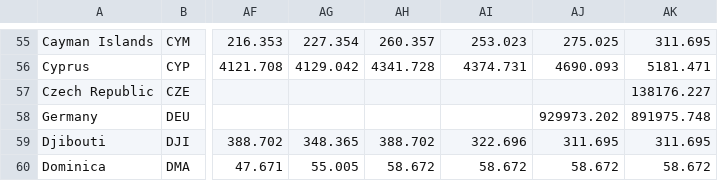
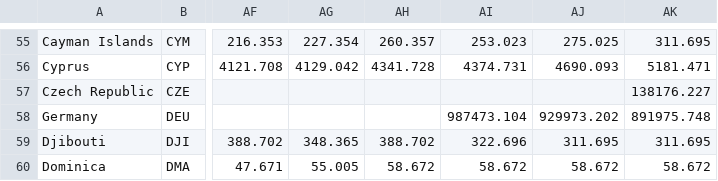
Before and after one commit to BlackMesaCode/fhs-data-analysis, a CSV file: Task_04/data/co2.csv, drawn as a sheet; only a part is shown, gaps mark what is left out; the diff names each change by its address in the sheet, - before the commit and + after, or states it on an @@ line.

```diff
--- a/Task_04/data/co2.csv
+++ b/Task_04/data/co2.csv
-AI58: (empty)
+AI58: 987473.104
```
Also changed, not shown: 1 other file.
